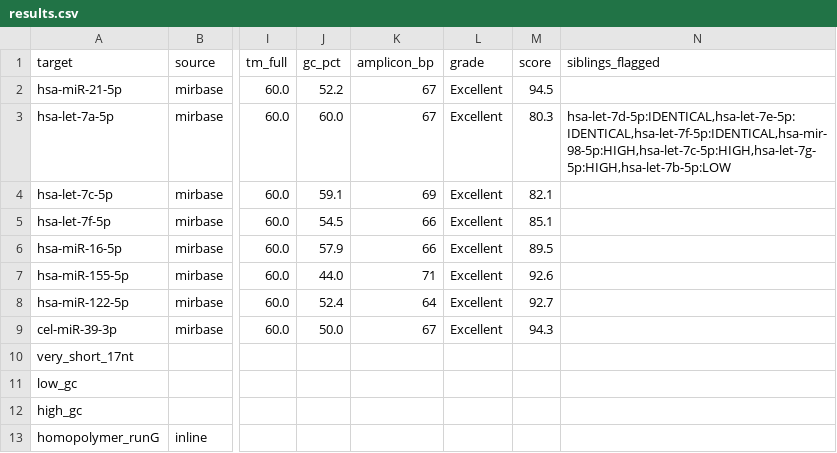
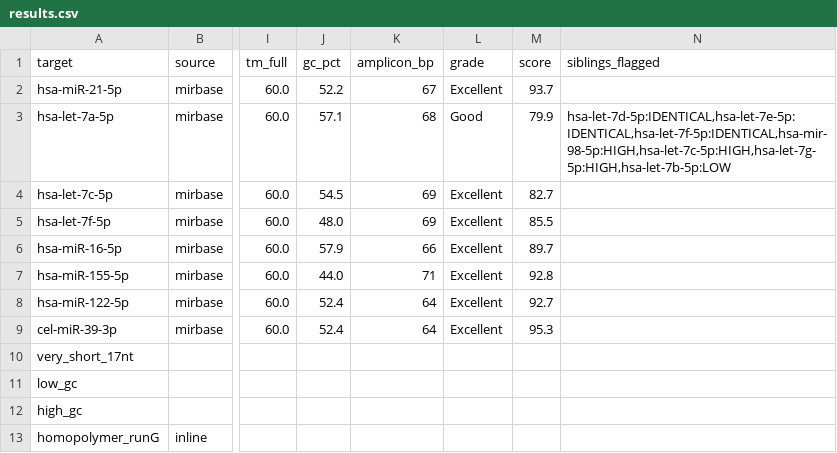
Before and after one commit to gnowV21/primer-designer, a CSV file: validation/results.csv, drawn as a sheet; only a part is shown, gaps mark what is left out; the diff names each change by its address in the sheet, - before the commit and + after, or states it on an @@ line.

```diff
--- a/validation/results.csv
+++ b/validation/results.csv
-M2 (score): 94.5
+M2 (score): 93.7
-J3 (gc_pct): 60.0
+J3 (gc_pct): 57.1
-K3 (amplicon_bp): 67
+K3 (amplicon_bp): 68
-L3 (grade): Excellent
+L3 (grade): Good
-M3 (score): 80.3
+M3 (score): 79.9
-J4 (gc_pct): 59.1
+J4 (gc_pct): 54.5
-M4 (score): 82.1
+M4 (score): 82.7
-J5 (gc_pct): 54.5
+J5 (gc_pct): 48.0
-K5 (amplicon_bp): 66
+K5 (amplicon_bp): 69
-M5 (score): 85.1
+M5 (score): 85.5
-M6 (score): 89.5
+M6 (score): 89.7
-M7 (score): 92.6
+M7 (score): 92.8
-J9 (gc_pct): 50.0
+J9 (gc_pct): 52.4
-K9 (amplicon_bp): 67
+K9 (amplicon_bp): 64
-M9 (score): 94.3
+M9 (score): 95.3
```
Also changed, not shown: 4 other files.
